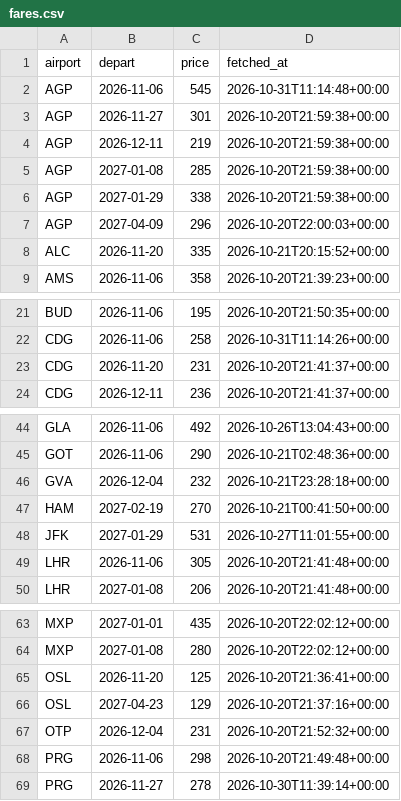
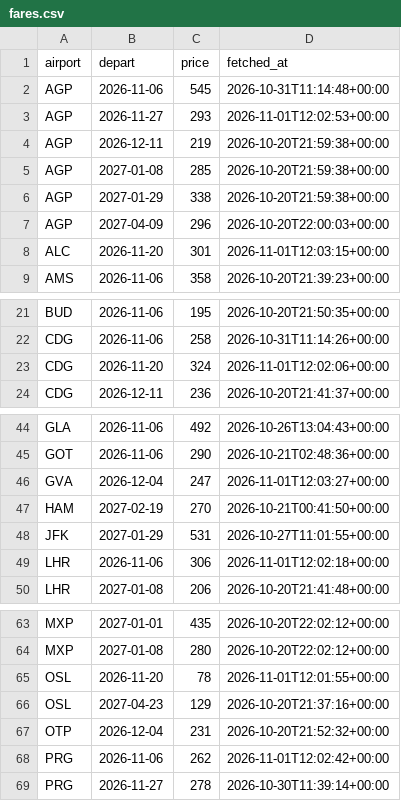
Before and after one commit to clombion/kiz-radar, a CSV file: pipeline/fares.csv, drawn as a sheet; only a part is shown, gaps mark what is left out; the diff covers the shown part only.

```diff
--- a/pipeline/fares.csv
+++ b/pipeline/fares.csv
@@ -2,3 +2,3 @@ airport,depart,price,fetched_at
 AGP,2026-11-06,545,2026-10-31T11:14:48+00:00
-AGP,2026-11-27,301,2026-10-20T21:59:38+00:00
+AGP,2026-11-27,293,2026-11-01T12:02:53+00:00
 AGP,2026-12-11,219,2026-10-20T21:59:38+00:00
@@ -7,3 +7,3 @@ AGP,2027-01-29,338,2026-10-20T21:59:38+00:00
 AGP,2027-04-09,296,2026-10-20T22:00:03+00:00
-ALC,2026-11-20,335,2026-10-21T20:15:52+00:00
+ALC,2026-11-20,301,2026-11-01T12:03:15+00:00
 AMS,2026-11-06,358,2026-10-20T21:39:23+00:00
@@ -22,3 +22,3 @@ BUD,2026-11-06,195,2026-10-20T21:50:35+00:00
 CDG,2026-11-06,258,2026-10-31T11:14:26+00:00
-CDG,2026-11-20,231,2026-10-20T21:41:37+00:00
+CDG,2026-11-20,324,2026-11-01T12:02:06+00:00
 CDG,2026-12-11,236,2026-10-20T21:41:37+00:00
@@ -45,6 +45,6 @@ GLA,2026-11-06,492,2026-10-26T13:04:43+00:00
 GOT,2026-11-06,290,2026-10-21T02:48:36+00:00
-GVA,2026-12-04,232,2026-10-21T23:28:18+00:00
+GVA,2026-12-04,247,2026-11-01T12:03:27+00:00
 HAM,2027-02-19,270,2026-10-21T00:41:50+00:00
 JFK,2027-01-29,531,2026-10-27T11:01:55+00:00
-LHR,2026-11-06,305,2026-10-20T21:41:48+00:00
+LHR,2026-11-06,306,2026-11-01T12:02:18+00:00
 LHR,2027-01-08,206,2026-10-20T21:41:48+00:00
@@ -64,6 +64,6 @@ MXP,2027-01-01,435,2026-10-20T22:02:12+00:00
 MXP,2027-01-08,280,2026-10-20T22:02:12+00:00
-OSL,2026-11-20,125,2026-10-20T21:36:41+00:00
+OSL,2026-11-20,78,2026-11-01T12:01:55+00:00
 OSL,2027-04-23,129,2026-10-20T21:37:16+00:00
 OTP,2026-12-04,231,2026-10-20T21:52:32+00:00
-PRG,2026-11-06,298,2026-10-20T21:49:48+00:00
+PRG,2026-11-06,262,2026-11-01T12:02:42+00:00
 PRG,2026-11-27,278,2026-10-30T11:39:14+00:00
```
Also changed, not shown: 4 edited cells elsewhere in this file, pipeline/fare_jobs.csv.
